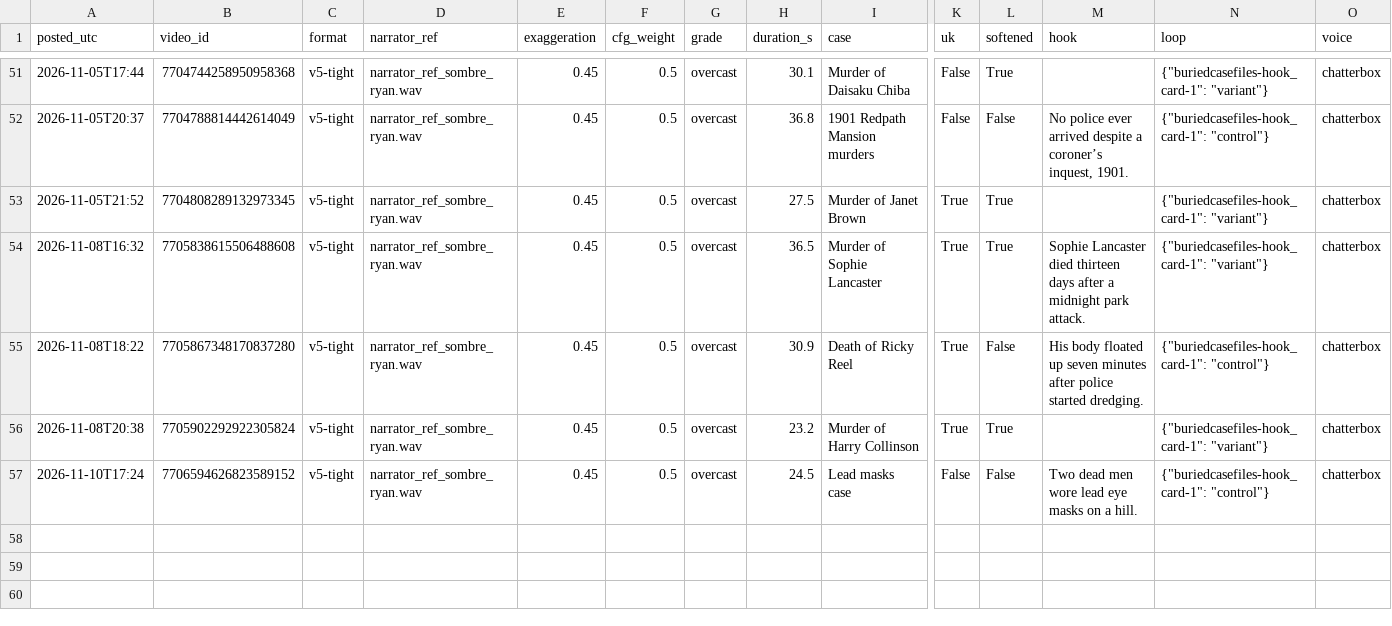
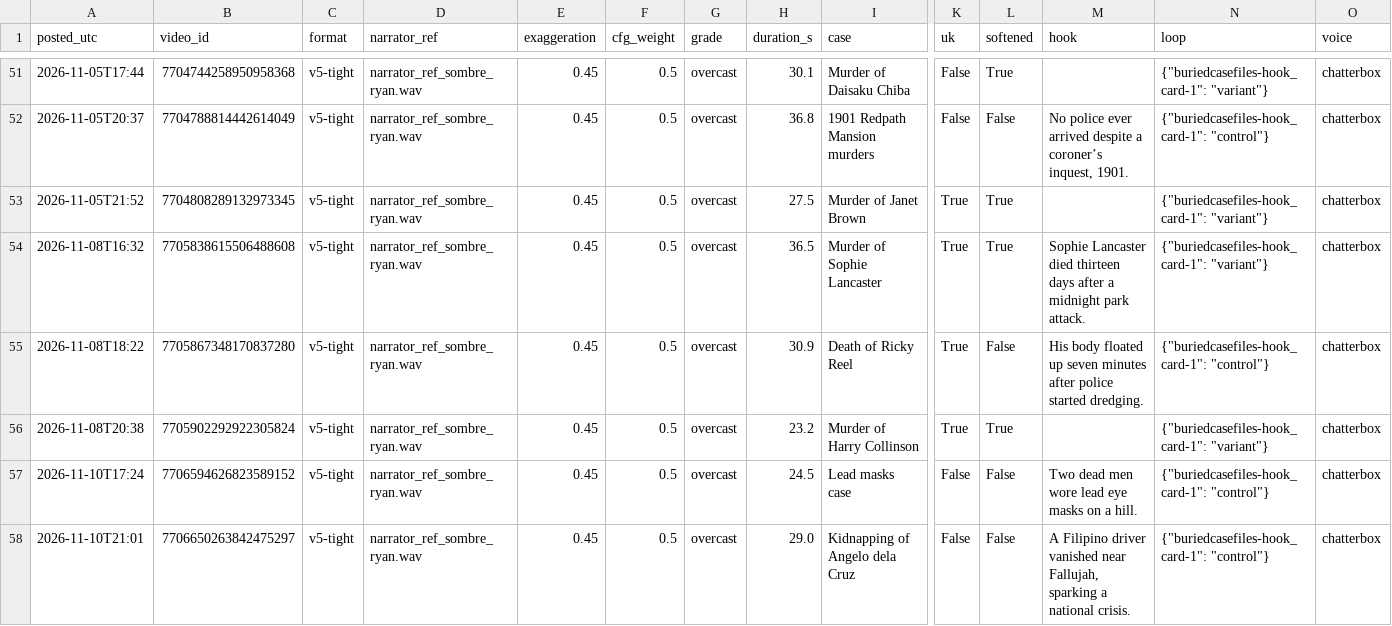
Before and after one commit to maxwilliamfoster-sys/youtube-automation, a CSV file: analytics/posts_log.csv, drawn as a sheet; only a part is shown, gaps mark what is left out; rows hold the shown columns only; the diff names each change by its address in the sheet, - before the commit and + after, or states it on an @@ line.

```diff
--- a/analytics/posts_log.csv
+++ b/analytics/posts_log.csv
+row 58: 2026-11-10T21:01 | 7706650263842475297 | v5-tight | narrator_ref_sombre_ryan.wav | 0.45 | 0.5 | overcast | 29.0 | Kidnapping of Angelo dela Cruz | False | False | A Filipino driver vanished near Fallujah, sparking a national crisis. | {"buriedcasefiles-hook_card-1": "control"} | chatterbox
```
Also changed, not shown: 5 other files.
